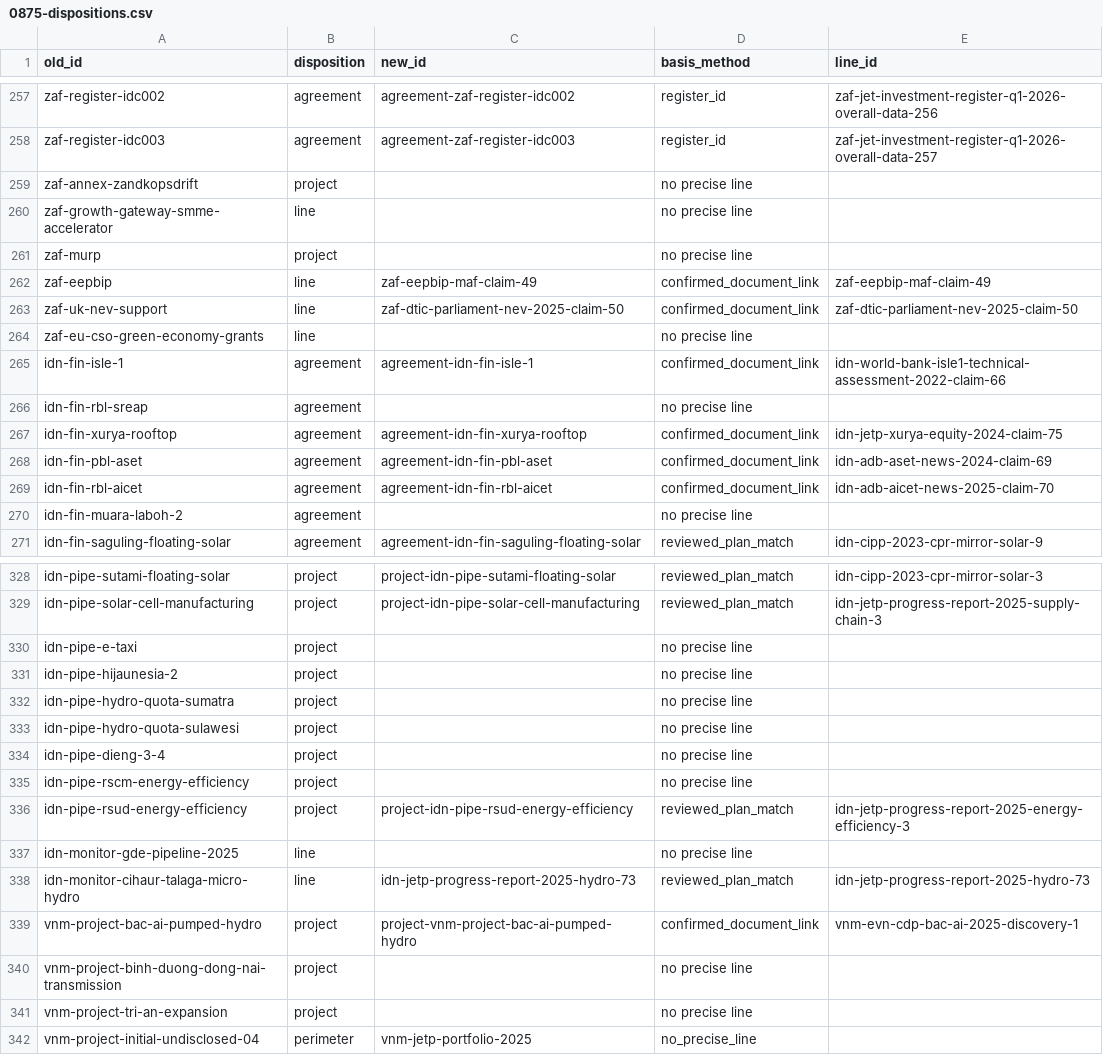
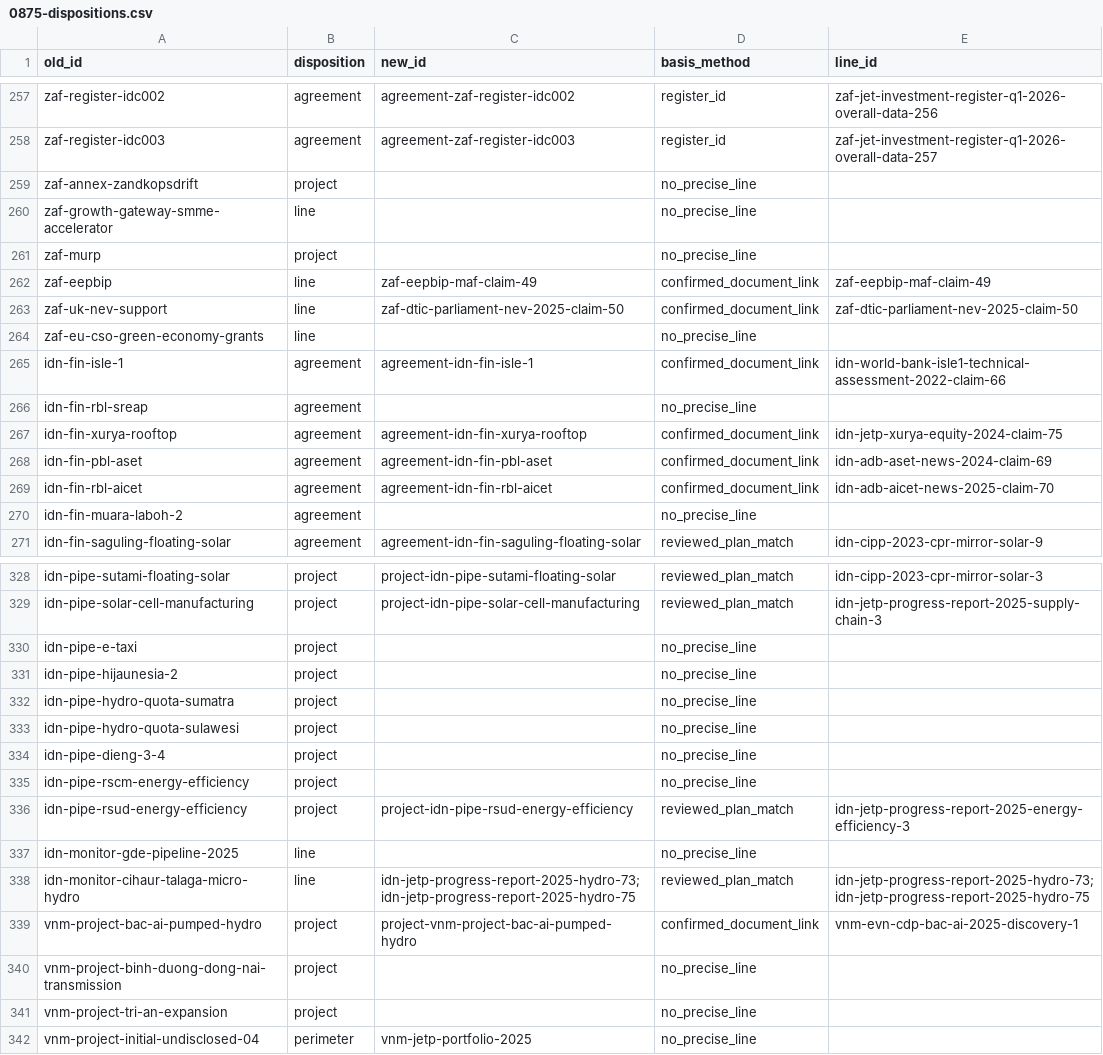
Before and after one commit to MinhHaDuong/climate-finance-het, a CSV file: data/jetp/migration/0875-dispositions.csv, drawn as a sheet; only a part is shown, gaps mark what is left out; the diff covers the shown part only.

```diff
--- a/data/jetp/migration/0875-dispositions.csv
+++ b/data/jetp/migration/0875-dispositions.csv
@@ -258,10 +258,10 @@ zaf-register-idc002,agreement,agreement-zaf-register-idc002,register_id,zaf-jet-
 zaf-register-idc003,agreement,agreement-zaf-register-idc003,register_id,zaf-jet-investment-register-q1-2026-overall-data-257
-zaf-annex-zandkopsdrift,project,,no precise line,
-zaf-growth-gateway-smme-accelerator,line,,no precise line,
-zaf-murp,project,,no precise line,
+zaf-annex-zandkopsdrift,project,,no_precise_line,
+zaf-growth-gateway-smme-accelerator,line,,no_precise_line,
+zaf-murp,project,,no_precise_line,
 zaf-eepbip,line,zaf-eepbip-maf-claim-49,confirmed_document_link,zaf-eepbip-maf-claim-49
 zaf-uk-nev-support,line,zaf-dtic-parliament-nev-2025-claim-50,confirmed_document_link,zaf-dtic-parliament-nev-2025-claim-50
-zaf-eu-cso-green-economy-grants,line,,no precise line,
+zaf-eu-cso-green-economy-grants,line,,no_precise_line,
 idn-fin-isle-1,agreement,agreement-idn-fin-isle-1,confirmed_document_link,idn-world-bank-isle1-technical-assessment-2022-claim-66
-idn-fin-rbl-sreap,agreement,,no precise line,
+idn-fin-rbl-sreap,agreement,,no_precise_line,
 idn-fin-xurya-rooftop,agreement,agreement-idn-fin-xurya-rooftop,confirmed_document_link,idn-jetp-xurya-equity-2024-claim-75
@@ -269,3 +269,3 @@ idn-fin-pbl-aset,agreement,agreement-idn-fin-pbl-aset,confirmed_document_link,id
 idn-fin-rbl-aicet,agreement,agreement-idn-fin-rbl-aicet,confirmed_document_link,idn-adb-aicet-news-2025-claim-70
-idn-fin-muara-laboh-2,agreement,,no precise line,
+idn-fin-muara-laboh-2,agreement,,no_precise_line,
 idn-fin-saguling-floating-solar,agreement,agreement-idn-fin-saguling-floating-solar,reviewed_plan_match,idn-cipp-2023-cpr-mirror-solar-9
@@ -329,14 +329,14 @@ idn-pipe-sutami-floating-solar,project,project-idn-pipe-sutami-floating-solar,re
 idn-pipe-solar-cell-manufacturing,project,project-idn-pipe-solar-cell-manufacturing,reviewed_plan_match,idn-jetp-progress-report-2025-supply-chain-3
-idn-pipe-e-taxi,project,,no precise line,
-idn-pipe-hijaunesia-2,project,,no precise line,
-idn-pipe-hydro-quota-sumatra,project,,no precise line,
-idn-pipe-hydro-quota-sulawesi,project,,no precise line,
-idn-pipe-dieng-3-4,project,,no precise line,
-idn-pipe-rscm-energy-efficiency,project,,no precise line,
+idn-pipe-e-taxi,project,,no_precise_line,
+idn-pipe-hijaunesia-2,project,,no_precise_line,
+idn-pipe-hydro-quota-sumatra,project,,no_precise_line,
+idn-pipe-hydro-quota-sulawesi,project,,no_precise_line,
+idn-pipe-dieng-3-4,project,,no_precise_line,
+idn-pipe-rscm-energy-efficiency,project,,no_precise_line,
 idn-pipe-rsud-energy-efficiency,project,project-idn-pipe-rsud-energy-efficiency,reviewed_plan_match,idn-jetp-progress-report-2025-energy-efficiency-3
-idn-monitor-gde-pipeline-2025,line,,no precise line,
-idn-monitor-cihaur-talaga-micro-hydro,line,idn-jetp-progress-report-2025-hydro-73,reviewed_plan_match,idn-jetp-progress-report-2025-hydro-73
+idn-monitor-gde-pipeline-2025,line,,no_precise_line,
+idn-monitor-cihaur-talaga-micro-hydro,line,idn-jetp-progress-report-2025-hydro-73;idn-jetp-progress-report-2025-hydro-75,reviewed_plan_match,idn-jetp-progress-report-2025-hydro-73;idn-jetp-progress-report-2025-hydro-75
 vnm-project-bac-ai-pumped-hydro,project,project-vnm-project-bac-ai-pumped-hydro,confirmed_document_link,vnm-evn-cdp-bac-ai-2025-discovery-1
-vnm-project-binh-duong-dong-nai-transmission,project,,no precise line,
-vnm-project-tri-an-expansion,project,,no precise line,
+vnm-project-binh-duong-dong-nai-transmission,project,,no_precise_line,
+vnm-project-tri-an-expansion,project,,no_precise_line,
 vnm-project-initial-undisclosed-04,perimeter,vnm-jetp-portfolio-2025,no_precise_line,
```
Also changed, not shown: 9 edited cells elsewhere in this file, data/jetp/agreements.csv, data/jetp/line-referents.csv, 7 other files.
